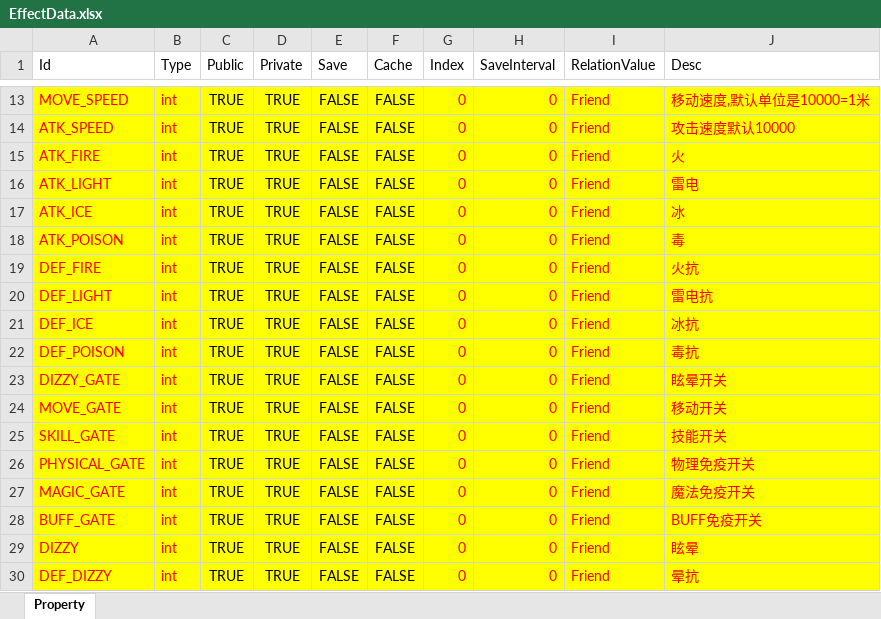
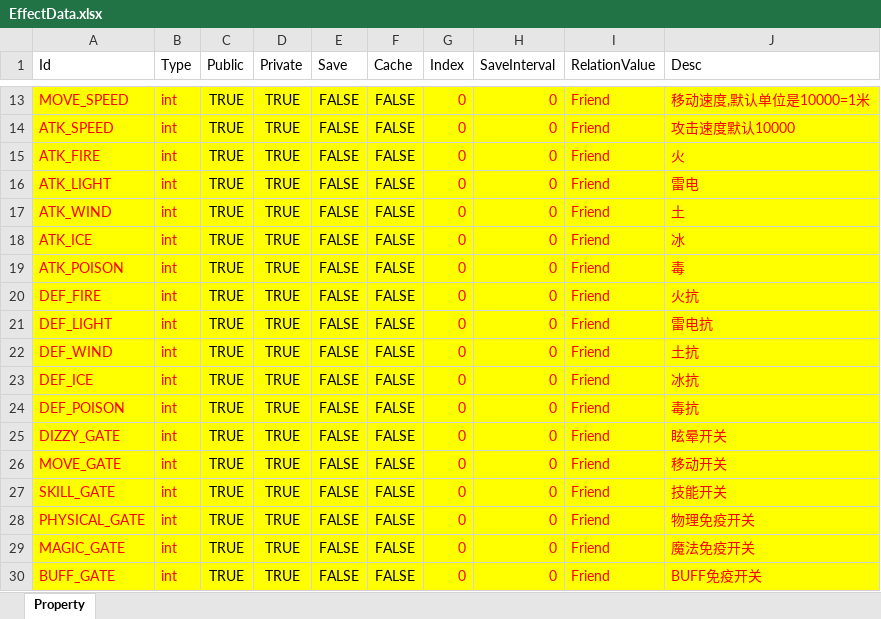
Before and after one commit to zaxs002/NoahGameFrame, an Excel workbook: _Out/Server/NFDataCfg/Excel_Struct/EffectData.xlsx, sheet Property, drawn as a sheet; only a part is shown, gaps mark what is left out; values as stored, in another font and other column widths than the file's, no borders; removed rows and columns are numbered as before the commit, all else as after; the diff names each change by its address in the sheet, - before the commit and + after, or states it on an @@ line.

```diff
--- a/_Out/Server/NFDataCfg/Excel_Struct/EffectData.xlsx (sheet Property)
+++ b/_Out/Server/NFDataCfg/Excel_Struct/EffectData.xlsx (sheet Property)
+row 17: ATK_WIND | int | TRUE | TRUE | FALSE | FALSE | 0 | 0 | Friend | 土
+row 22: DEF_WIND | int | TRUE | TRUE | FALSE | FALSE | 0 | 0 | Friend | 土抗
-row 29: DIZZY | int | TRUE | TRUE | FALSE | FALSE | 0 | 0 | Friend | 眩晕
-row 30: DEF_DIZZY | int | TRUE | TRUE | FALSE | FALSE | 0 | 0 | Friend | 晕抗
```
Also changed, not shown: _Out/Server/NFDataCfg/Excel_Struct/NPC.xlsx, _Out/Server/NFDataCfg/Excel_Struct/Player.xlsx.
